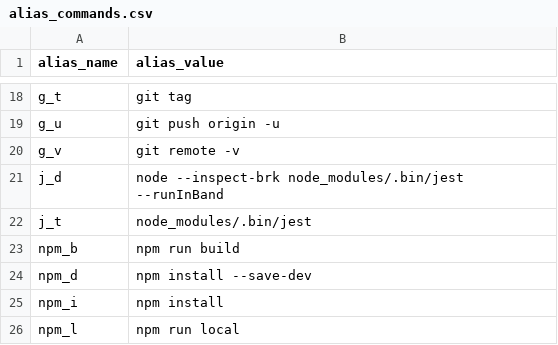
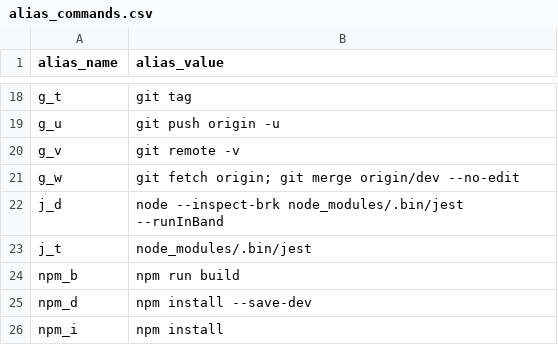
Before and after one commit to rrigato/architecture, a CSV file: shell_config/alias_commands.csv, drawn as a sheet; only a part is shown, gaps mark what is left out; the shorter side is filled out with more unchanged rows.

Commit message:
g_w command

```diff
--- a/shell_config/alias_commands.csv
+++ b/shell_config/alias_commands.csv
@@ -20,2 +20,3 @@ g_u,git push origin -u
 g_v,git remote -v
+g_w,git fetch origin; git merge origin/dev --no-edit
 j_d,node --inspect-brk node_modules/.bin/jest --runInBand
```
Also changed, not shown: 2 other files.
